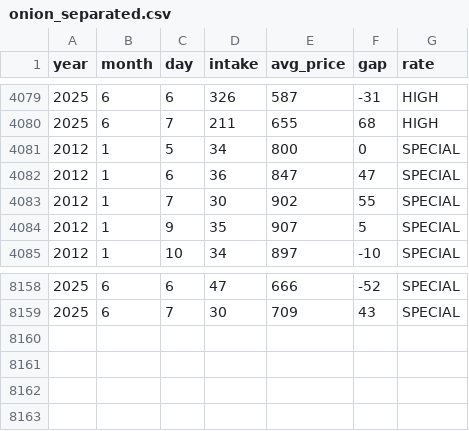
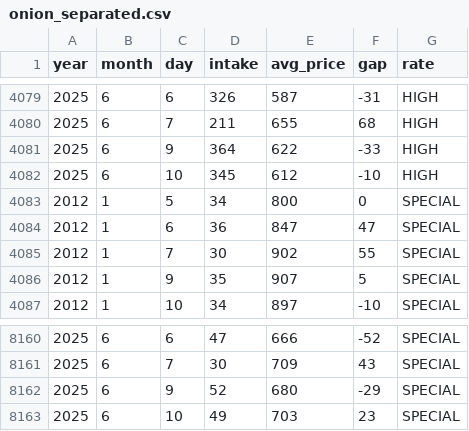
Before and after one commit to Cha-nu/Justick_system, a CSV file: Data/onion_separated.csv, drawn as a sheet; only a part is shown, gaps mark what is left out; the diff names each change by its address in the sheet, - before the commit and + after, or states it on an @@ line.

```diff
--- a/Data/onion_separated.csv
+++ b/Data/onion_separated.csv
+row 4081: 2025 | 6 | 9 | 364 | 622 | -33 | HIGH
+row 4082: 2025 | 6 | 10 | 345 | 612 | -10 | HIGH
+row 8162: 2025 | 6 | 9 | 52 | 680 | -29 | SPECIAL
+row 8163: 2025 | 6 | 10 | 49 | 703 | 23 | SPECIAL
```
Also changed, not shown: Data/cabbage_separated.csv, Data/potato_separated.csv, 15 other files.
